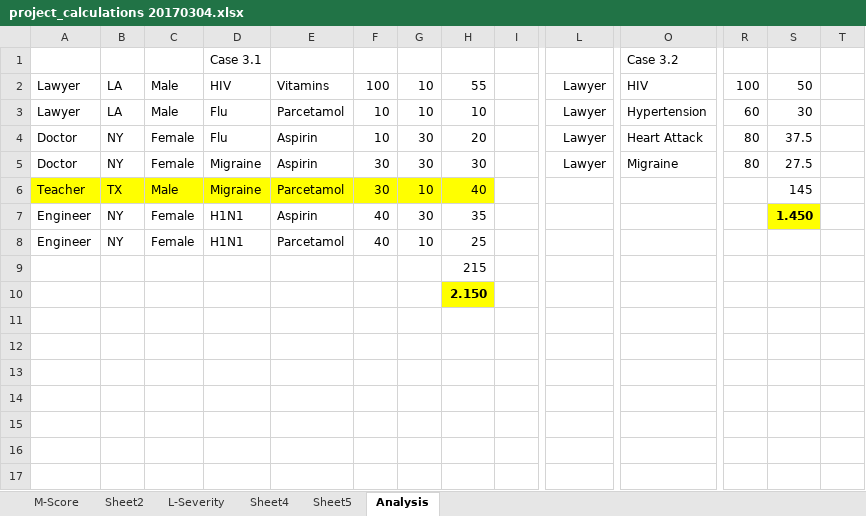
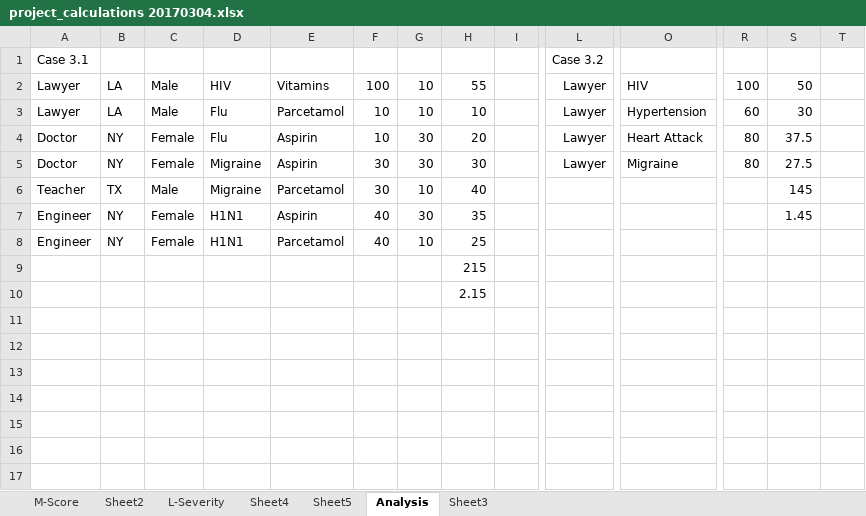
Before and after one commit to jayvelasco1990/big-data, an Excel workbook: project_calculations 20170304.xlsx, sheet Analysis, drawn as a sheet; only a part is shown, gaps mark what is left out; values as stored, in another font and other column widths than the file's, no borders; removed rows and columns are numbered as before the commit, all else as after; rows hold the shown columns only; the diff covers the shown part only; the diff names each change by its address in the sheet, - before the commit and + after, or states it on an @@ line.

```diff
--- a/project_calculations 20170304.xlsx (sheet Analysis)
+++ b/project_calculations 20170304.xlsx (sheet Analysis)
+sheet tab: Sheet3
-row 1:  |  |  | Case 3.1 |  |  |  |  |  |  | Case 3.2
+row 1: Case 3.1 |  |  |  |  |  |  |  |  | Case 3.2
-A6:H6 fill: #FFFF00
+A6:H6 fill: none
-S7: 1.450
+S7: 1.45
@@ S7 fill: #FFFF00 → none, bold: on → off @@
-H10: 2.150
+H10: 2.15
@@ H10 fill: #FFFF00 → none, bold: on → off @@
```
Also changed, not shown: 36 added rows elsewhere in this sheet, 1 other file.
